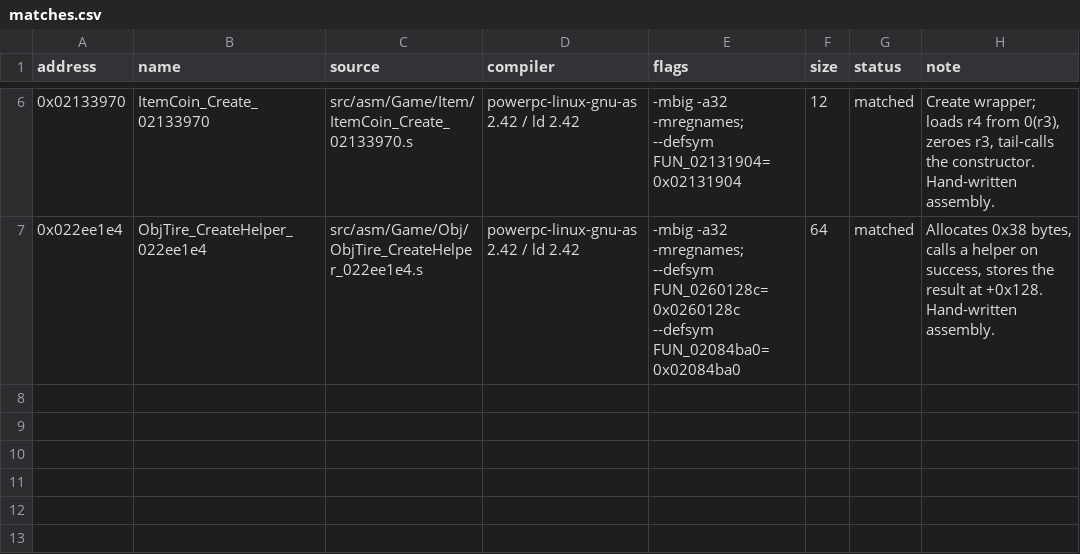
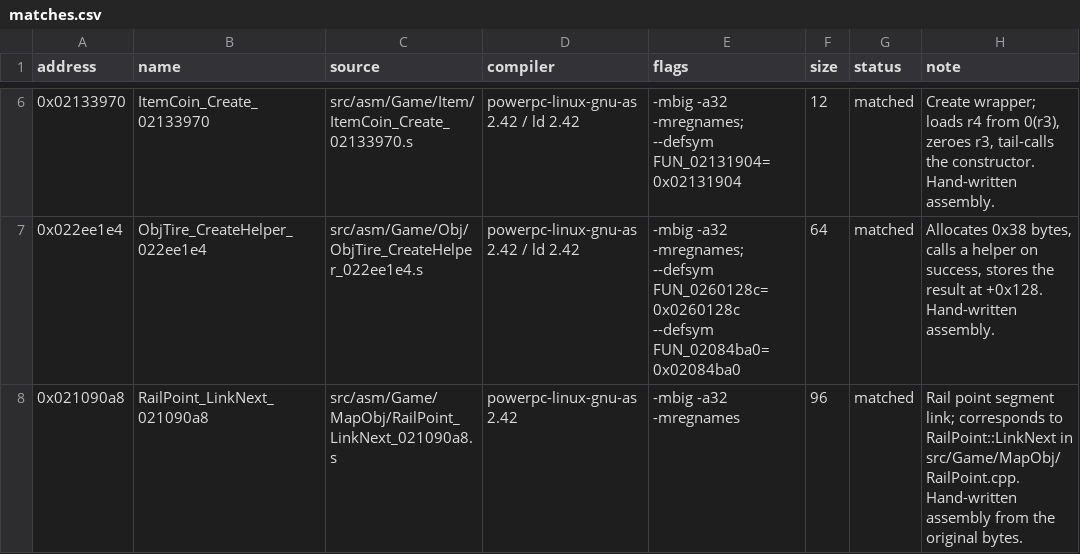
Before and after one commit to popdoo323-pop/MKioskDecomp, a CSV file: symbols/matches.csv, drawn as a sheet; only a part is shown, gaps mark what is left out; the diff names each change by its address in the sheet, - before the commit and + after, or states it on an @@ line.

Commit message:
Match RailPoint::LinkNext (0x021090a8) in assembly; record matching map

```diff
--- a/symbols/matches.csv
+++ b/symbols/matches.csv
+row 8: 0x021090a8 | RailPoint_LinkNext_021090a8 | src/asm/Game/MapObj/RailPoint_LinkNext_021090a8.s | powerpc-linux-gnu-as 2.42 | -mbig -a32 -mregnames | 96 | matched | Rail point segment link; corresponds to RailPoint::LinkNext in src/Game/MapObj/RailPoint.cpp. Hand-written assembly from the original bytes.
```
Also changed, not shown: symbols/function_status.csv, 7 other files.
